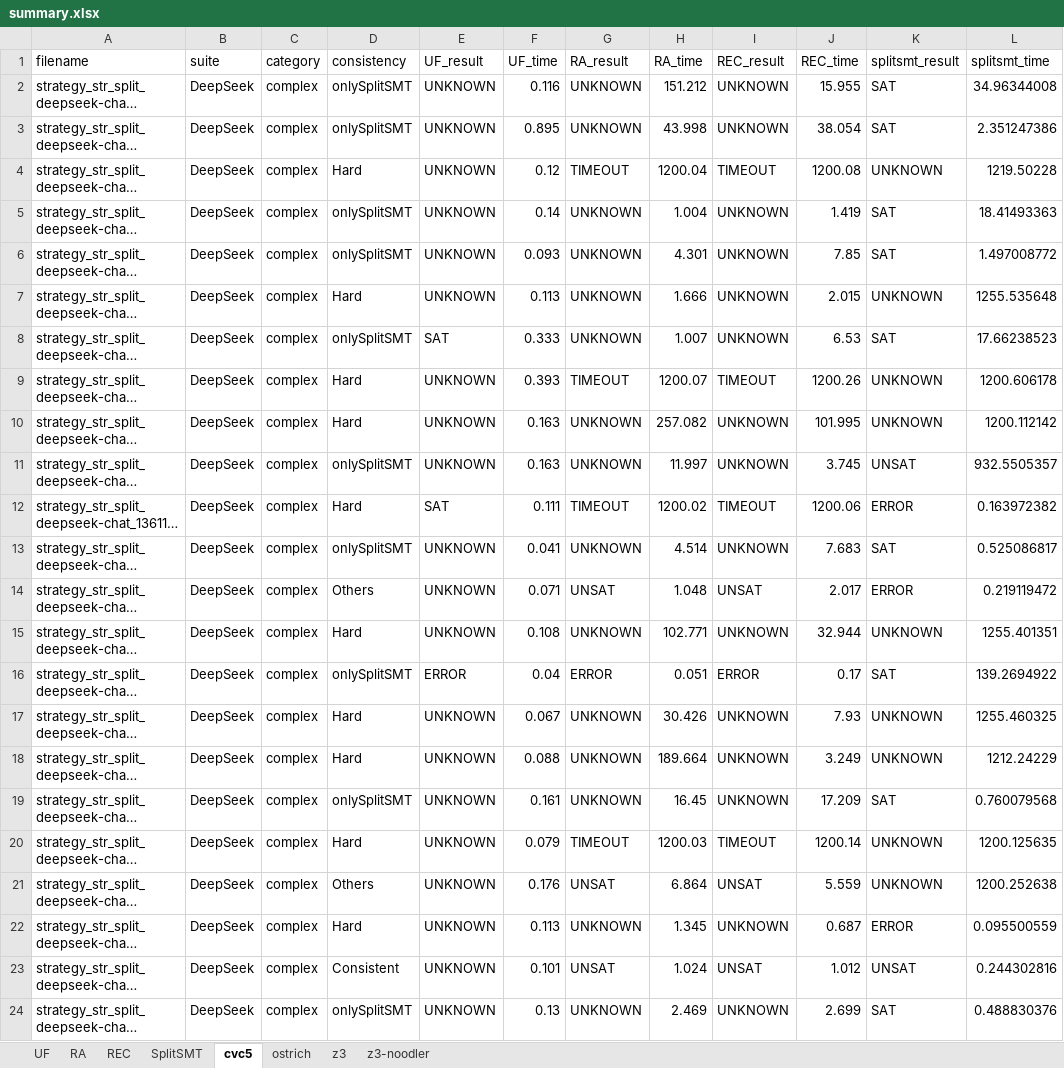
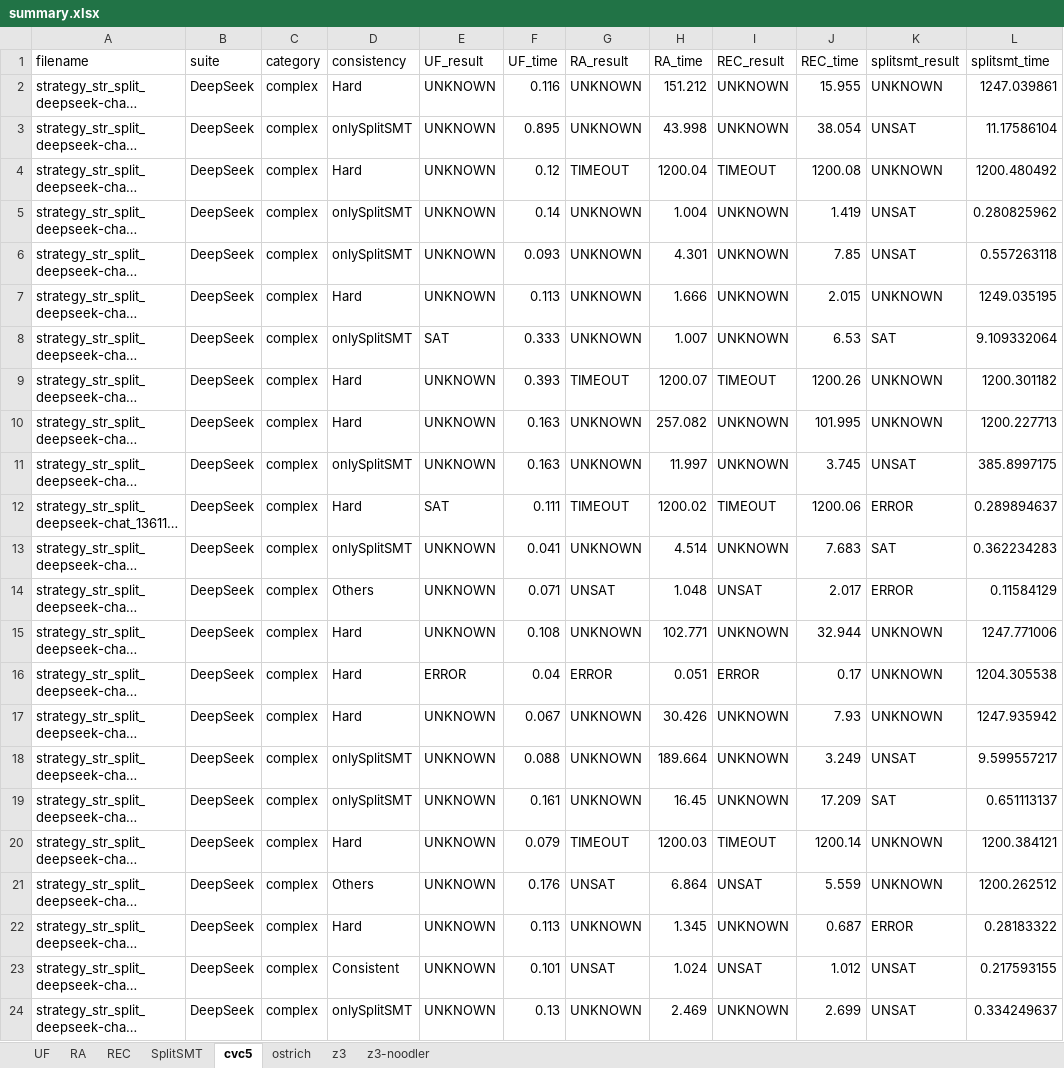
Before and after one commit to Ailuras/SplitSMT, an Excel workbook: results/summary.xlsx, sheet cvc5, drawn as a sheet; only a part is shown; long unchanged cells end in …; values as stored, in another font and other column widths than the file's, no cell formats; the diff covers the shown part only; the diff names each change by its address in the sheet, - before the commit and + after, or states it on an @@ line.

```diff
--- a/results/summary.xlsx (sheet cvc5)
+++ b/results/summary.xlsx (sheet cvc5)
-D2 (consistency): onlySplitSMT
+D2 (consistency): Hard
-K2 (splitsmt_result): SAT
+K2 (splitsmt_result): UNKNOWN
-L2 (splitsmt_time): 34.96344008
+L2 (splitsmt_time): 1247.039861
-K3 (splitsmt_result): SAT
+K3 (splitsmt_result): UNSAT
-L3 (splitsmt_time): 2.351247386
+L3 (splitsmt_time): 11.17586104
-L4 (splitsmt_time): 1219.50228
+L4 (splitsmt_time): 1200.480492
-K5:K6 (splitsmt_result): SAT
+K5:K6 (splitsmt_result): UNSAT
-L5 (splitsmt_time): 18.41493363
+L5 (splitsmt_time): 0.280825962
-L6 (splitsmt_time): 1.497008772
+L6 (splitsmt_time): 0.557263118
-L7 (splitsmt_time): 1255.535648
+L7 (splitsmt_time): 1249.035195
-L8 (splitsmt_time): 17.66238523
+L8 (splitsmt_time): 9.109332064
-L9 (splitsmt_time): 1200.606178
+L9 (splitsmt_time): 1200.301182
-L10 (splitsmt_time): 1200.112142
+L10 (splitsmt_time): 1200.227713
-L11 (splitsmt_time): 932.5505357
+L11 (splitsmt_time): 385.8997175
-L12 (splitsmt_time): 0.163972382
+L12 (splitsmt_time): 0.289894637
-L13 (splitsmt_time): 0.525086817
+L13 (splitsmt_time): 0.362234283
-L14 (splitsmt_time): 0.219119472
+L14 (splitsmt_time): 0.11584129
-L15 (splitsmt_time): 1255.401351
+L15 (splitsmt_time): 1247.771006
-D16 (consistency): onlySplitSMT
+D16 (consistency): Hard
-K16 (splitsmt_result): SAT
+K16 (splitsmt_result): UNKNOWN
-L16 (splitsmt_time): 139.2694922
+L16 (splitsmt_time): 1204.305538
-L17 (splitsmt_time): 1255.460325
+L17 (splitsmt_time): 1247.935942
-D18 (consistency): Hard
+D18 (consistency): onlySplitSMT
-K18 (splitsmt_result): UNKNOWN
+K18 (splitsmt_result): UNSAT
-L18 (splitsmt_time): 1212.24229
+L18 (splitsmt_time): 9.599557217
-L19 (splitsmt_time): 0.760079568
+L19 (splitsmt_time): 0.651113137
-L20 (splitsmt_time): 1200.125635
+L20 (splitsmt_time): 1200.384121
-L21 (splitsmt_time): 1200.252638
+L21 (splitsmt_time): 1200.262512
-L22 (splitsmt_time): 0.095500559
+L22 (splitsmt_time): 0.28183322
-L23 (splitsmt_time): 0.244302816
+L23 (splitsmt_time): 0.217593155
-K24 (splitsmt_result): SAT
+K24 (splitsmt_result): UNSAT
-L24 (splitsmt_time): 0.488830376
+L24 (splitsmt_time): 0.334249637
```
Also changed, not shown: 825 edited cells elsewhere in this sheet, sheet SplitSMT, sheet ostrich, sheet z3-noodler, sheet z3, cell formats, results/splitsmt/report.xlsx, 8 other files.
